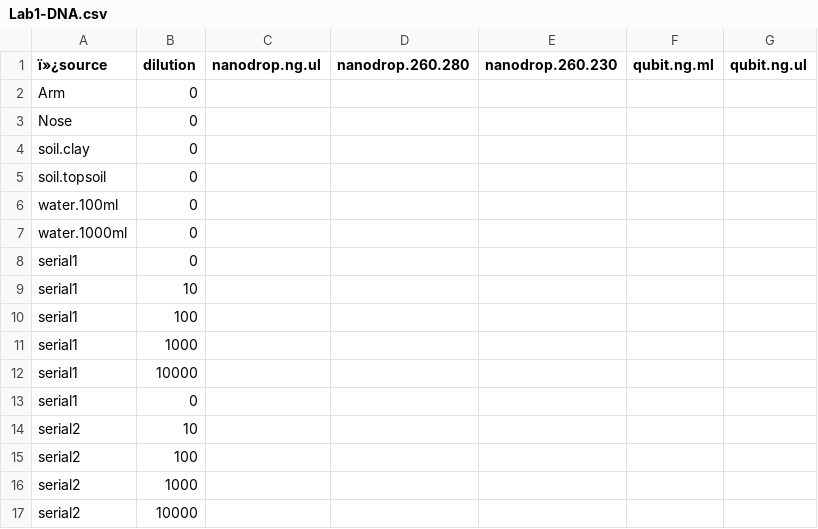
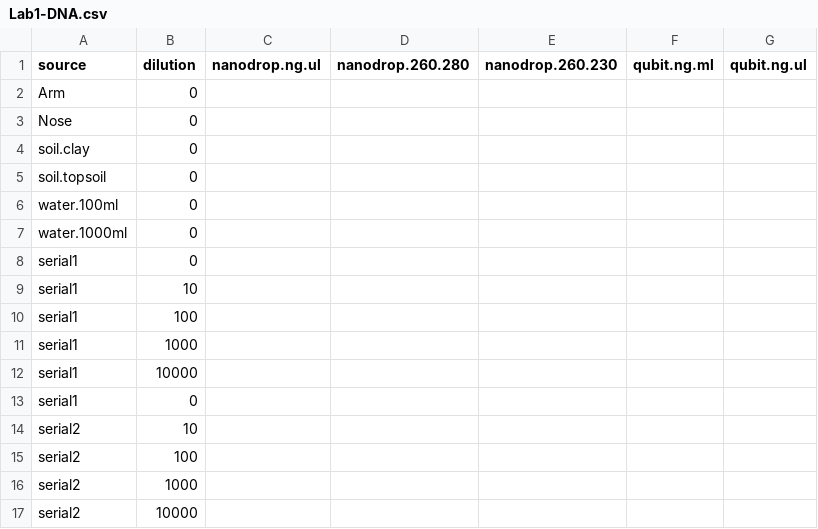
Before and after one commit to morganx/Micro336, a CSV file: Templates/Lab1-DNA.csv, drawn as a sheet.

Commit message:
Update Lab1-DNA.csv - fixed crap on header

```diff
--- a/Templates/Lab1-DNA.csv
+++ b/Templates/Lab1-DNA.csv
@@ -1,2 +1,2 @@
-ï»¿source,dilution,nanodrop.ng.ul,nanodrop.260.280,nanodrop.260.230,qubit.ng.ml,qubit.ng.ul
+source,dilution,nanodrop.ng.ul,nanodrop.260.280,nanodrop.260.230,qubit.ng.ml,qubit.ng.ul
 Arm,0,,,,,
```
